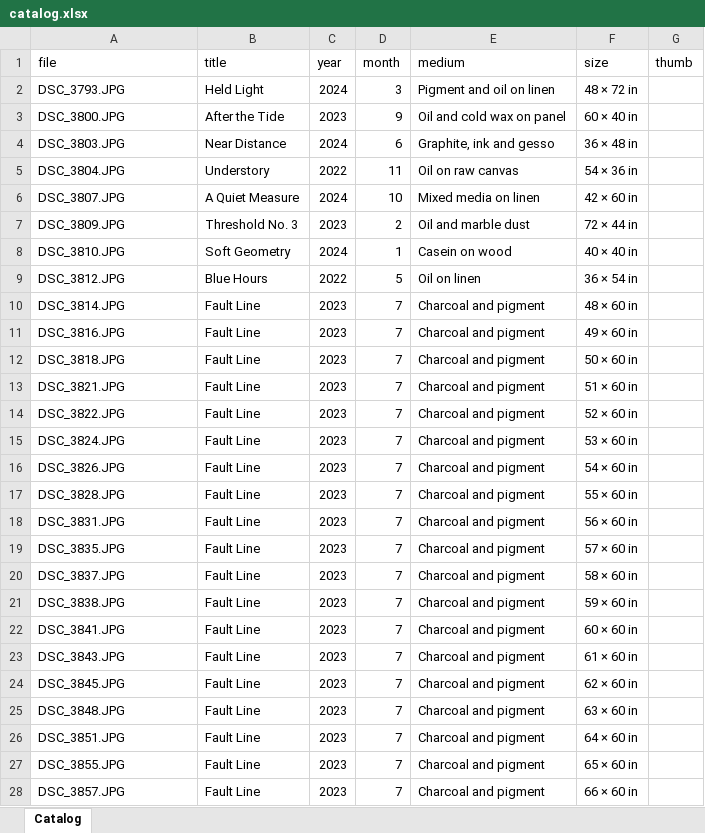
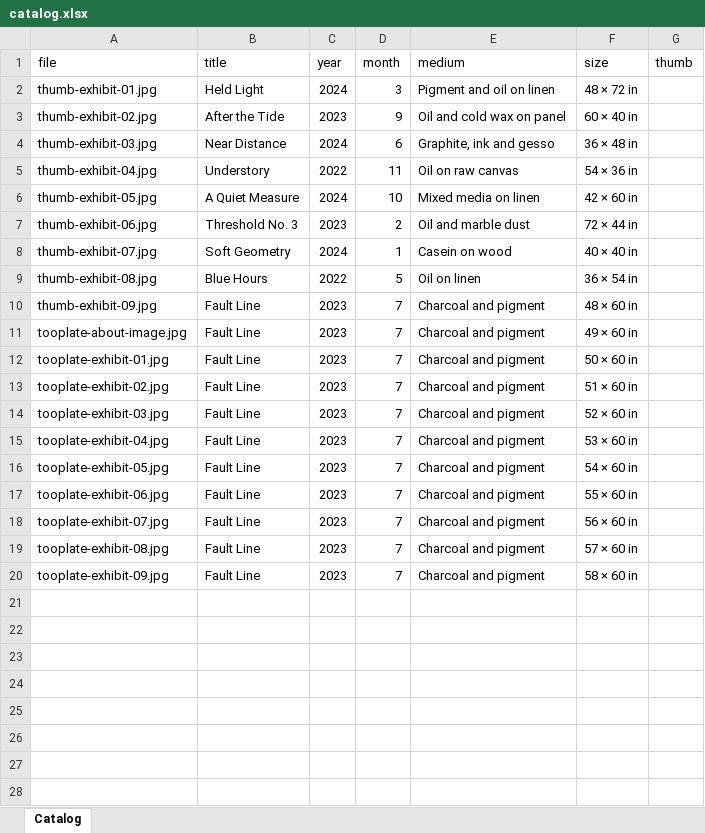
Before and after one commit to aetherMocker/personal-portfolio, an Excel workbook: dist/catalog.xlsx, sheet Catalog, drawn as a sheet; only a part is shown; values as stored, in another font and other column widths than the file's, no borders; the diff covers the shown part only; the diff names each change by its address in the sheet, - before the commit and + after, or states it on an @@ line.

```diff
--- a/dist/catalog.xlsx (sheet Catalog)
+++ b/dist/catalog.xlsx (sheet Catalog)
-A2 (file): DSC_3793.JPG
+A2 (file): thumb-exhibit-01.jpg
-A3 (file): DSC_3800.JPG
+A3 (file): thumb-exhibit-02.jpg
-A4 (file): DSC_3803.JPG
+A4 (file): thumb-exhibit-03.jpg
-A5 (file): DSC_3804.JPG
+A5 (file): thumb-exhibit-04.jpg
-A6 (file): DSC_3807.JPG
+A6 (file): thumb-exhibit-05.jpg
-A7 (file): DSC_3809.JPG
+A7 (file): thumb-exhibit-06.jpg
-A8 (file): DSC_3810.JPG
+A8 (file): thumb-exhibit-07.jpg
-A9 (file): DSC_3812.JPG
+A9 (file): thumb-exhibit-08.jpg
-A10 (file): DSC_3814.JPG
+A10 (file): thumb-exhibit-09.jpg
-A11 (file): DSC_3816.JPG
+A11 (file): tooplate-about-image.jpg
-A12 (file): DSC_3818.JPG
+A12 (file): tooplate-exhibit-01.jpg
-A13 (file): DSC_3821.JPG
+A13 (file): tooplate-exhibit-02.jpg
-A14 (file): DSC_3822.JPG
+A14 (file): tooplate-exhibit-03.jpg
-A15 (file): DSC_3824.JPG
+A15 (file): tooplate-exhibit-04.jpg
-A16 (file): DSC_3826.JPG
+A16 (file): tooplate-exhibit-05.jpg
-A17 (file): DSC_3828.JPG
+A17 (file): tooplate-exhibit-06.jpg
-A18 (file): DSC_3831.JPG
+A18 (file): tooplate-exhibit-07.jpg
-A19 (file): DSC_3835.JPG
+A19 (file): tooplate-exhibit-08.jpg
-A20 (file): DSC_3837.JPG
+A20 (file): tooplate-exhibit-09.jpg
-row 21: DSC_3838.JPG | Fault Line | 2023 | 7 | Charcoal and pigment | 59 × 60 in
-row 22: DSC_3841.JPG | Fault Line | 2023 | 7 | Charcoal and pigment | 60 × 60 in
-row 23: DSC_3843.JPG | Fault Line | 2023 | 7 | Charcoal and pigment | 61 × 60 in
-row 24: DSC_3845.JPG | Fault Line | 2023 | 7 | Charcoal and pigment | 62 × 60 in
-row 25: DSC_3848.JPG | Fault Line | 2023 | 7 | Charcoal and pigment | 63 × 60 in
-row 26: DSC_3851.JPG | Fault Line | 2023 | 7 | Charcoal and pigment | 64 × 60 in
-row 27: DSC_3855.JPG | Fault Line | 2023 | 7 | Charcoal and pigment | 65 × 60 in
-row 28: DSC_3857.JPG | Fault Line | 2023 | 7 | Charcoal and pigment | 66 × 60 in
```
Also changed, not shown: 18 removed rows elsewhere in this sheet, 37 other files.
